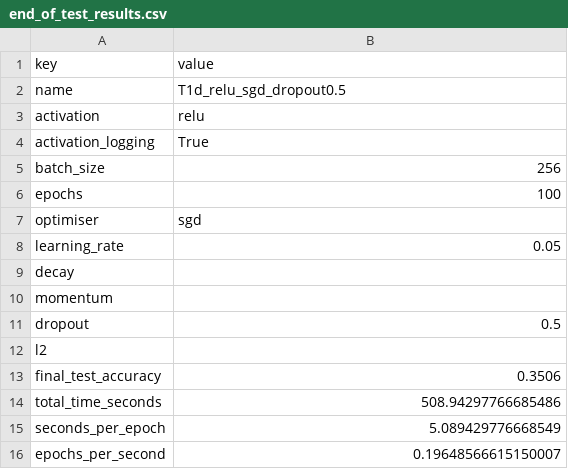
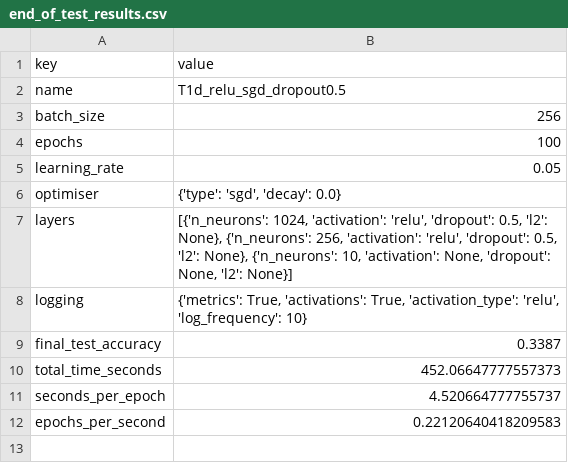
Before and after one commit to PMAI-Group-8/PROG-MATHAI-CW, a CSV file: task1-src/logs/T1d_relu_sgd_dropout0.5/end_of_test_results.csv, drawn as a sheet.

```diff
--- a/task1-src/logs/T1d_relu_sgd_dropout0.5/end_of_test_results.csv
+++ b/task1-src/logs/T1d_relu_sgd_dropout0.5/end_of_test_results.csv
@@ -2,15 +2,11 @@ key,value
 name,T1d_relu_sgd_dropout0.5
-activation,relu
-activation_logging,True
 batch_size,256
 epochs,100
-optimiser,sgd
 learning_rate,0.05
-decay,
-momentum,
-dropout,0.5
-l2,
-final_test_accuracy,0.3506
-total_time_seconds,508.94297766685486
-seconds_per_epoch,5.089429776668549
-epochs_per_second,0.19648566615150007
+optimiser,"{'type': 'sgd', 'decay': 0.0}"
+layers,"[{'n_neurons': 1024, 'activation': 'relu', 'dropout': 0.5, 'l2': None}, {'n_neurons': 256, 'activation': 'relu', 'dropout': 0.5, 'l2': None}, {'n_neurons': 10, 'activation': None, 'dropout': None, 'l2': None}]"
+logging,"{'metrics': True, 'activations': True, 'activation_type': 'relu', 'log_frequency': 10}"
+final_test_accuracy,0.3387
+total_time_seconds,452.06647777557373
+seconds_per_epoch,4.520664777755737
+epochs_per_second,0.22120640418209583
```
Also changed, not shown: task1-src/logs/T1b_relu_sgd_bs256_epochs150/end_of_test_results.csv, task1-src/logs/T1b_sigmoid_sgd_bs256_epochs150/end_of_test_results.csv, 47 other files.
